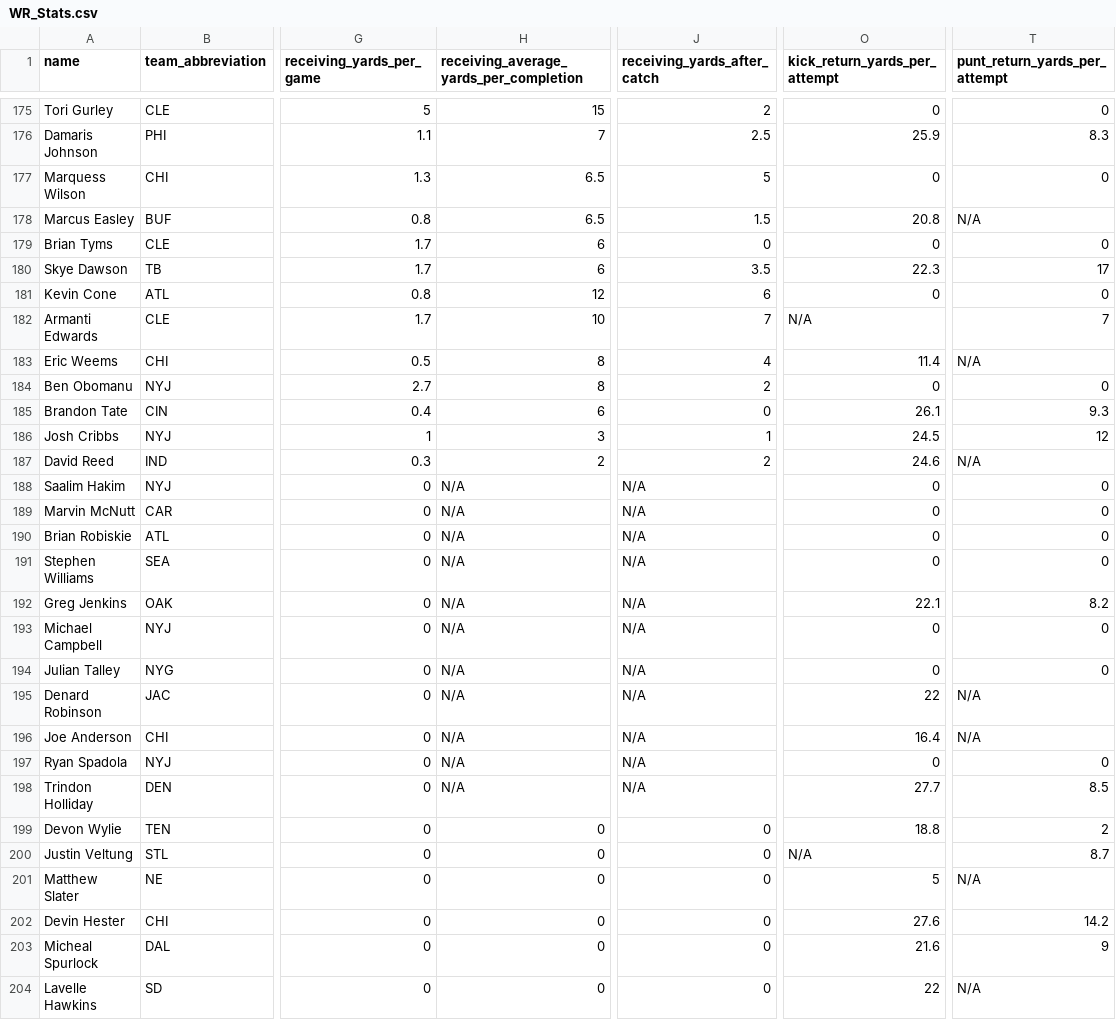
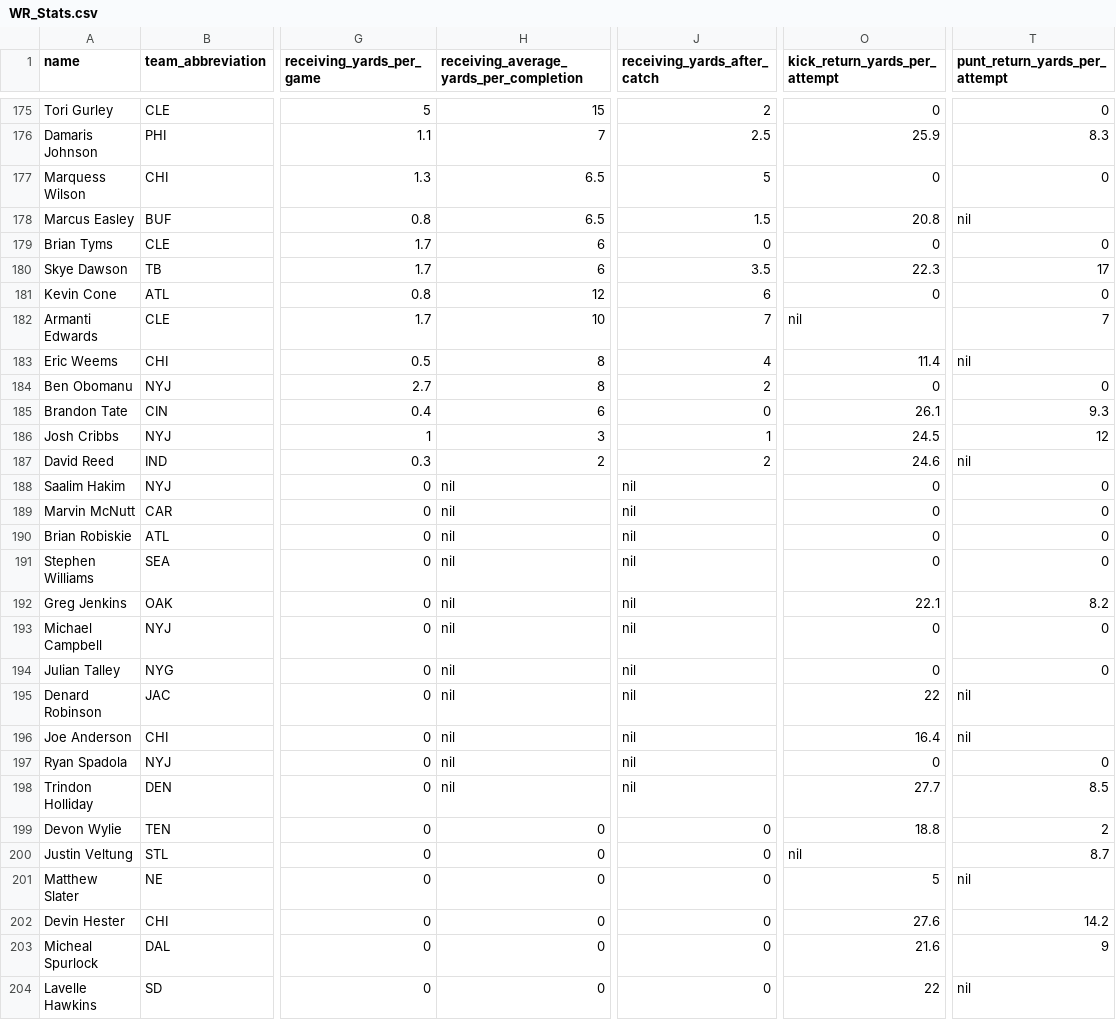
Before and after one commit to sachinahj/fantasy-fiend, a CSV file: app/assets/CSVs/stats/WR_Stats.csv, drawn as a sheet; only a part is shown, gaps mark what is left out; the diff covers the shown part only; the diff names each change by its address in the sheet, - before the commit and + after, or states it on an @@ line.

```diff
--- a/app/assets/CSVs/stats/WR_Stats.csv
+++ b/app/assets/CSVs/stats/WR_Stats.csv
-T178 (punt_return_yards_per_attempt): N/A
+T178 (punt_return_yards_per_attempt): nil
-O182 (kick_return_yards_per_attempt): N/A
+O182 (kick_return_yards_per_attempt): nil
-T183 (punt_return_yards_per_attempt): N/A
+T183 (punt_return_yards_per_attempt): nil
-T187 (punt_return_yards_per_attempt): N/A
+T187 (punt_return_yards_per_attempt): nil
-H188:H198: N/A
+H188:H198: nil
-J188:J198 (receiving_yards_after_catch): N/A
+J188:J198 (receiving_yards_after_catch): nil
-T195:T196 (punt_return_yards_per_attempt): N/A
+T195:T196 (punt_return_yards_per_attempt): nil
-O200 (kick_return_yards_per_attempt): N/A
+O200 (kick_return_yards_per_attempt): nil
-T201 (punt_return_yards_per_attempt): N/A
+T201 (punt_return_yards_per_attempt): nil
-T204 (punt_return_yards_per_attempt): N/A
+T204 (punt_return_yards_per_attempt): nil
```
Also changed, not shown: 42 edited cells elsewhere in this file, app/assets/CSVs/projections/RB_Projections.csv, app/assets/CSVs/projections/TE_Projections.csv, 15 other files.
